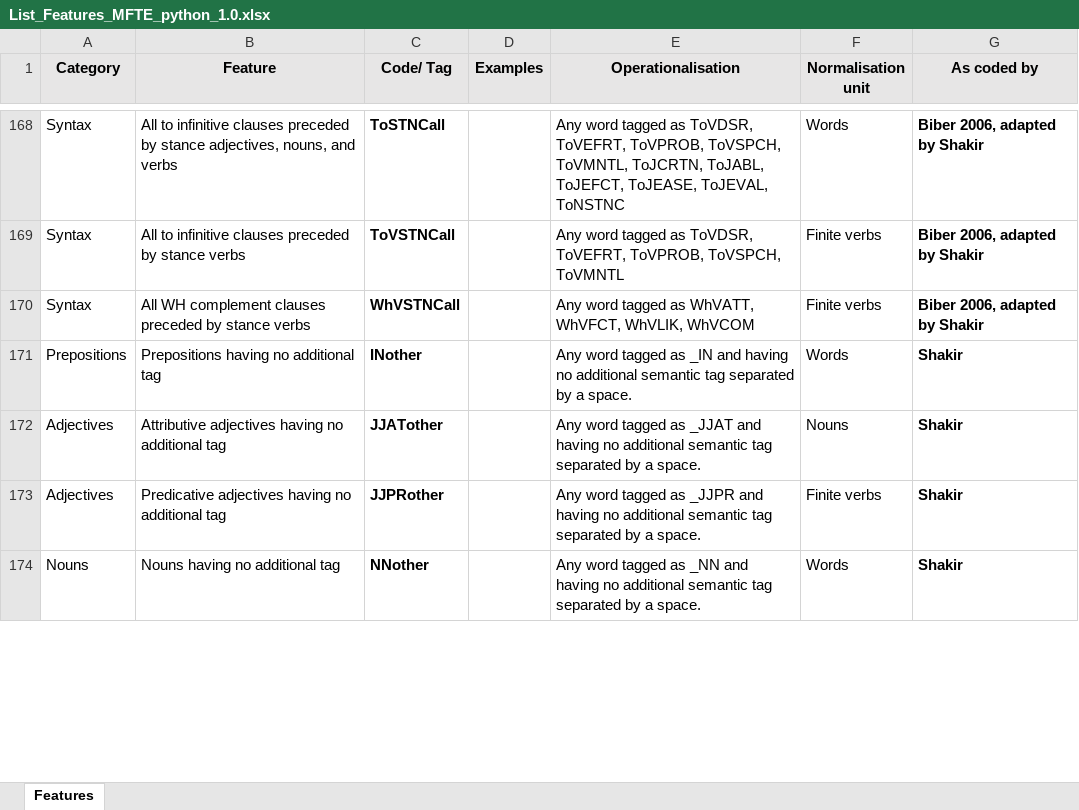
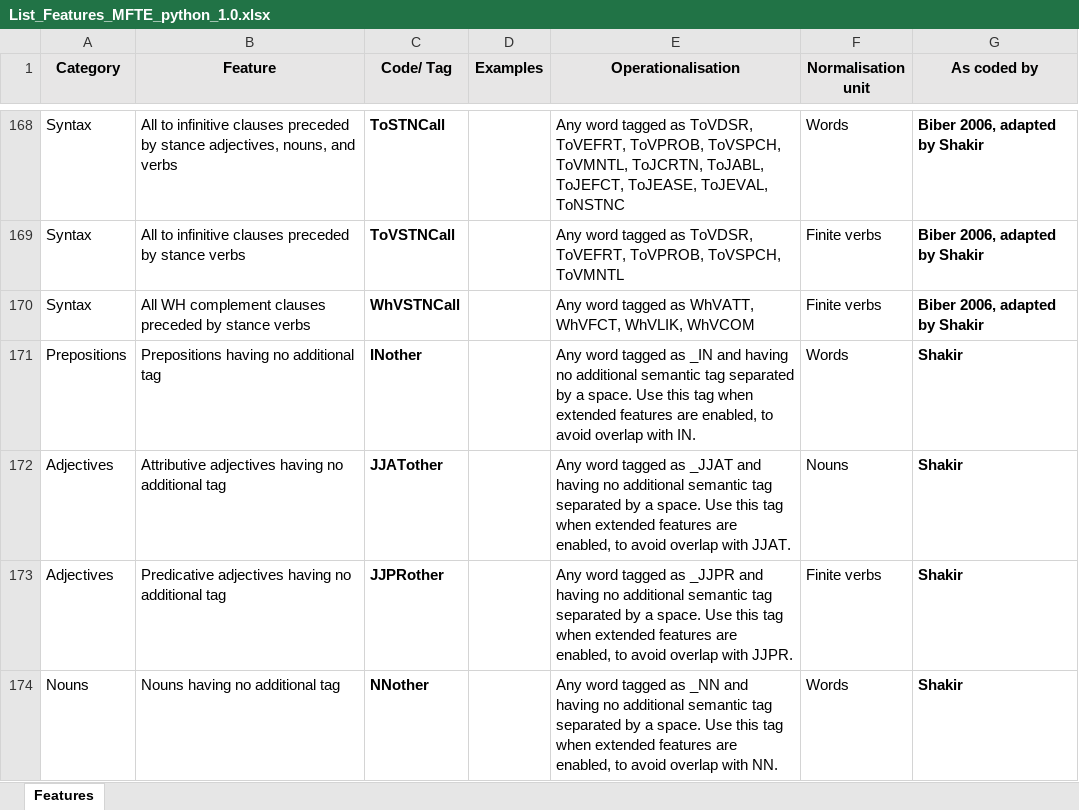
Before and after one commit to mshakirDr/MFTE, an Excel workbook: List_Features_MFTE_python_1.0.xlsx, sheet Features, drawn as a sheet; only a part is shown, gaps mark what is left out; values as stored, in another font and other column widths than the file's, no borders; charts and pictures and table styles not drawn; the diff covers the shown part only; the diff names each change by its address in the sheet, - before the commit and + after, or states it on an @@ line.

Commit message:
added warnings for composite tags

```diff
--- a/List_Features_MFTE_python_1.0.xlsx (sheet Features)
+++ b/List_Features_MFTE_python_1.0.xlsx (sheet Features)
-E171 (Operationalisation): …a space.
+E171 (Operationalisation): …a space. Use this tag when extended features are enabled, to avoid overlap with IN.
-E172 (Operationalisation): …a space.
+E172 (Operationalisation): …a space. Use this tag when extended features are enabled, to avoid overlap with JJAT.
-E173 (Operationalisation): …a space.
+E173 (Operationalisation): …a space. Use this tag when extended features are enabled, to avoid overlap with JJPR.
-E174 (Operationalisation): …a space.
+E174 (Operationalisation): …a space. Use this tag when extended features are enabled, to avoid overlap with NN.
```
Also changed, not shown: 5 edited cells elsewhere in this sheet.
